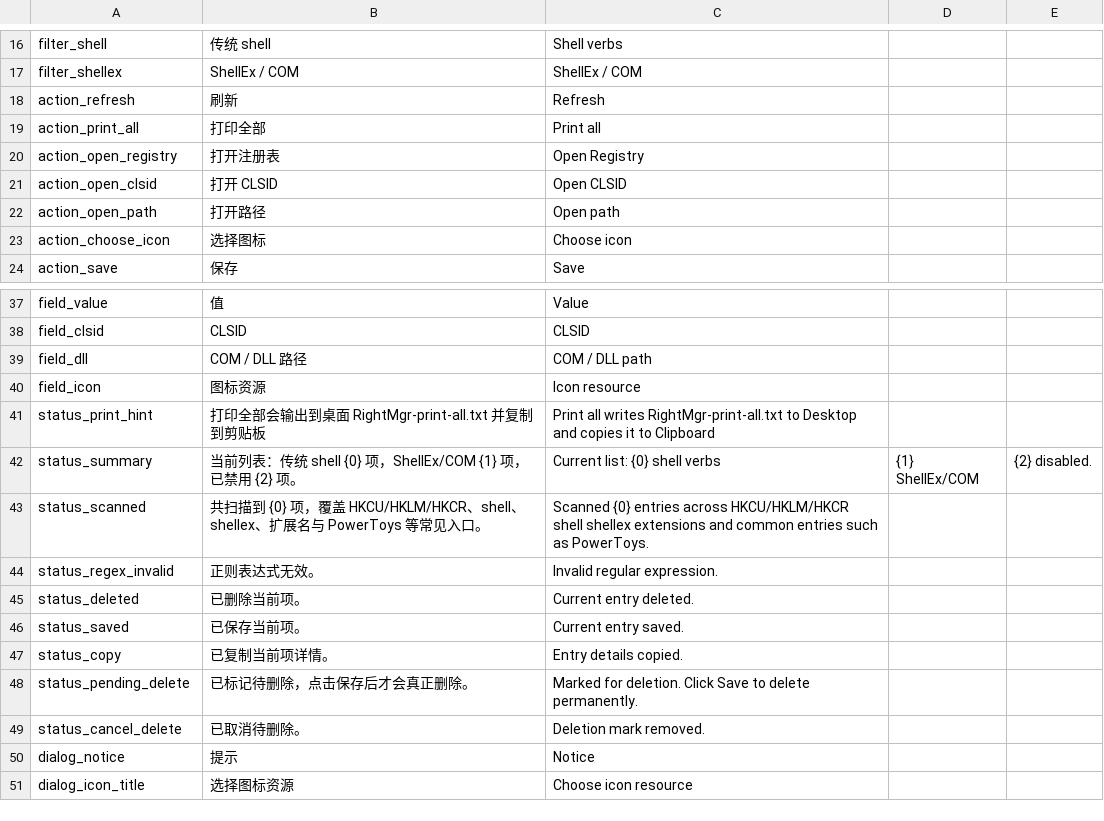
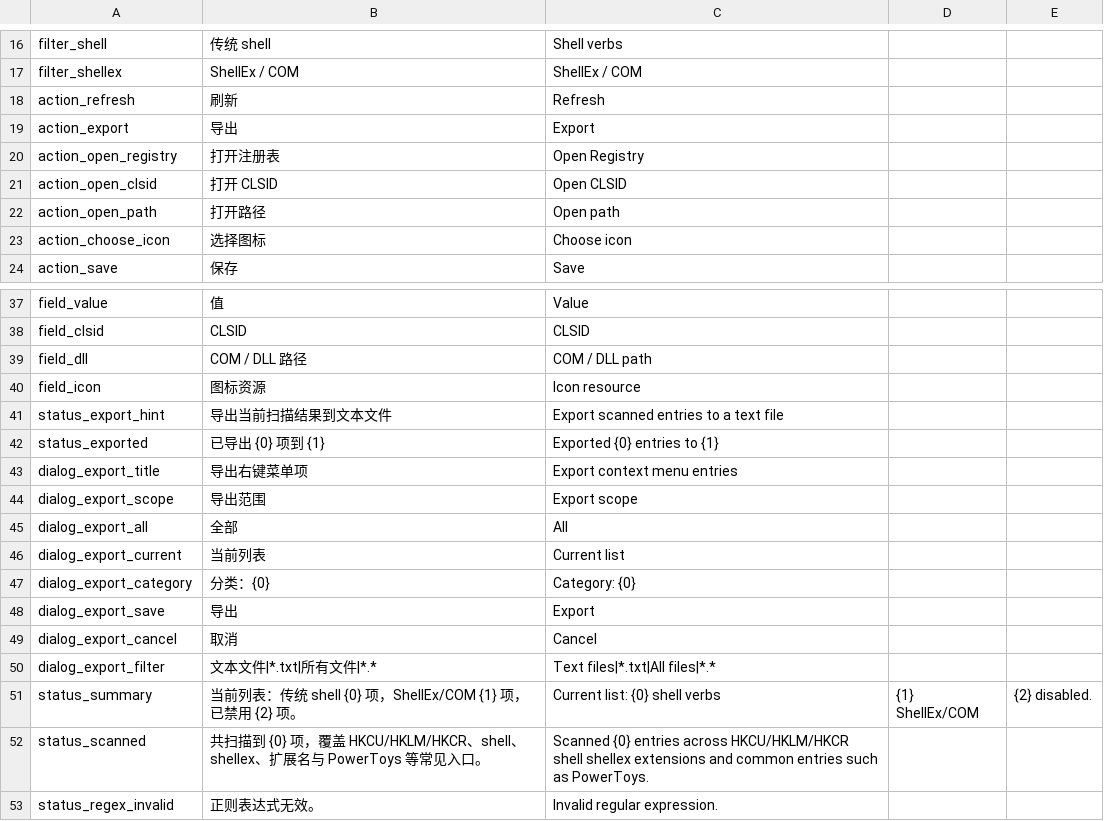
Before and after one commit to ohyooo/RightMgr, a CSV file: Resources/i18n.csv, drawn as a sheet; only a part is shown, gaps mark what is left out; the shorter side is filled out with more unchanged rows; removed rows and columns are numbered as before the commit, all else as after; the diff names each change by its address in the sheet, - before the commit and + after, or states it on an @@ line.

Commit message:
feat: add export and layout persistence

```diff
--- a/Resources/i18n.csv
+++ b/Resources/i18n.csv
-row 19: action_print_all | 打印全部 | Print all
+row 19: action_export | 导出 | Export
-row 41: status_print_hint | 打印全部会输出到桌面 RightMgr-print-all.txt 并复制到剪贴板 | Print all writes RightMgr-print-all.txt to Desktop and copies it to Clipboard
+row 41: status_export_hint | 导出当前扫描结果到文本文件 | Export scanned entries to a text file
+row 42: status_exported | 已导出 {0} 项到 {1} | Exported {0} entries to {1}
+row 43: dialog_export_title | 导出右键菜单项 | Export context menu entries
+row 44: dialog_export_scope | 导出范围 | Export scope
+row 45: dialog_export_all | 全部 | All
+row 46: dialog_export_current | 当前列表 | Current list
+row 47: dialog_export_category | 分类：{0} | Category: {0}
+row 48: dialog_export_save | 导出 | Export
+row 49: dialog_export_cancel | 取消 | Cancel
+row 50: dialog_export_filter | 文本文件|*.txt|所有文件|*.* | Text files|*.txt|All files|*.*
```
Also changed, not shown: 3 other files.
